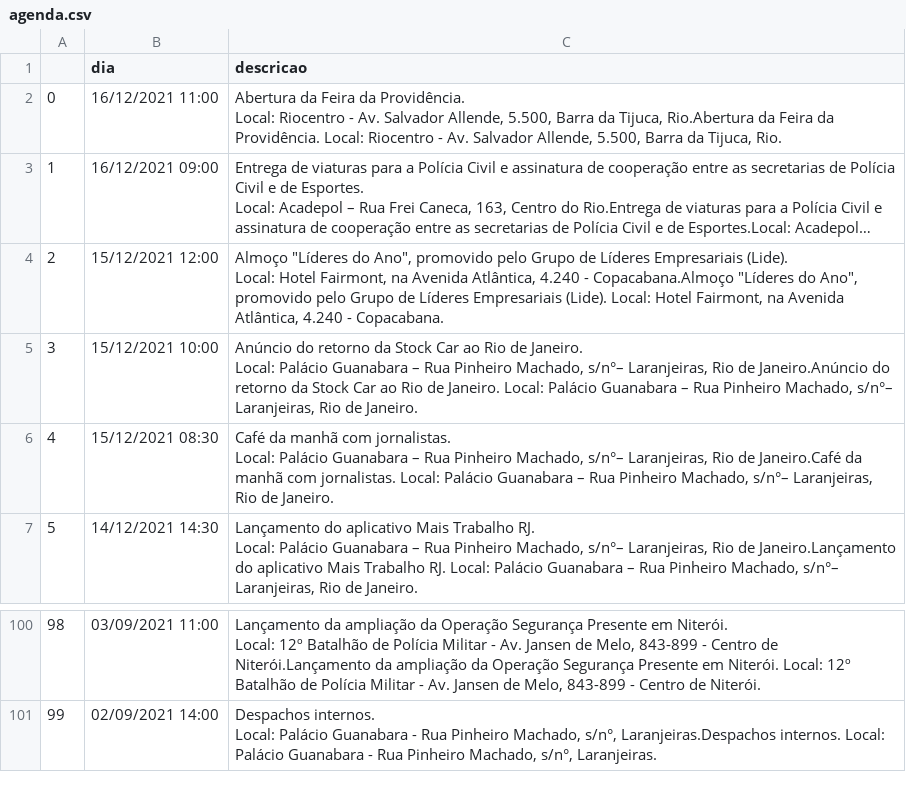
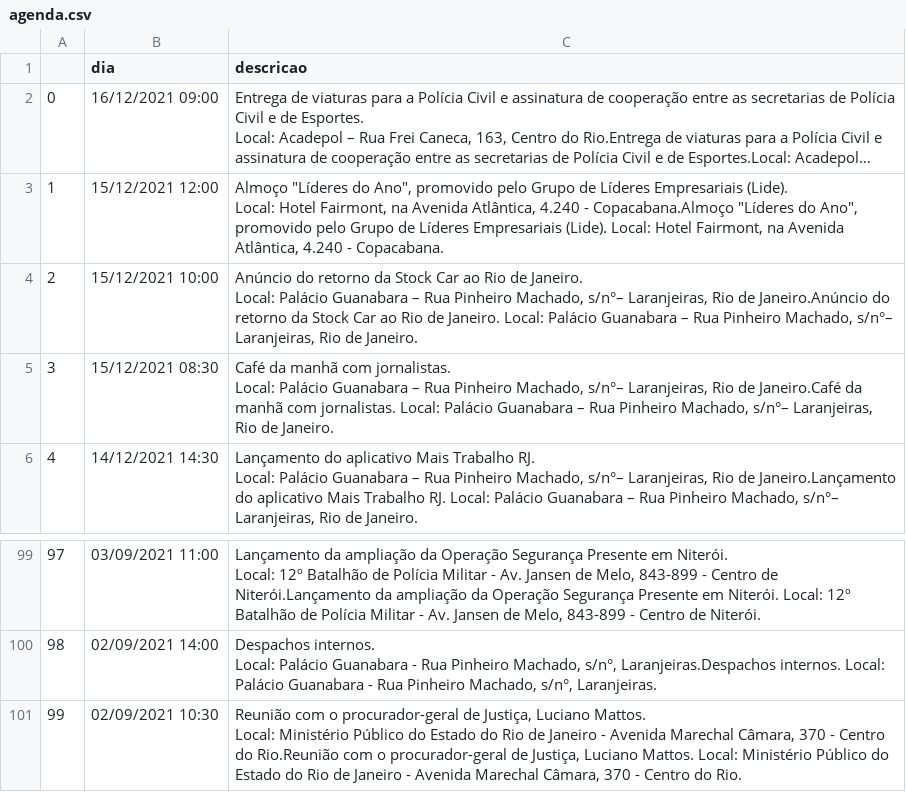
Before and after one commit to belisards/agenda_oficial_rj, a CSV file: agenda.csv, drawn as a sheet; only a part is shown, gaps mark what is left out; long unchanged cells end in …; removed rows and columns are numbered as before the commit, all else as after; ↵ is a line break in a cell; the diff names each change by its address in the sheet, - before the commit and + after, or states it on an @@ line.

```diff
--- a/agenda.csv
+++ b/agenda.csv
-row 2: 0 | 16/12/2021 11:00 | Abertura da Feira da Providência. ↵ Local: Riocentro - Av. Salvador Allende, 5.500, Barra da Tijuca, Rio.Abertura da Feira da Providência. Local: Riocentro - Av. Salvador Allende, 5.500, Barra da Tijuca, Rio.
@@ column A renumbered between rows 2 and 100 @@
+row 101: 99 | 02/09/2021 10:30 | Reunião com o procurador-geral de Justiça, Luciano Mattos. ↵ Local: Ministério Público do Estado do Rio de Janeiro - Avenida Marechal Câmara, 370 - Centro do Rio.Reunião com o procurador-geral de Justiça, Luciano Mattos. Local: Ministério Público do Estado do Rio de Janeiro - Avenida Marechal Câmara, 370 - Centro do Rio.
```
